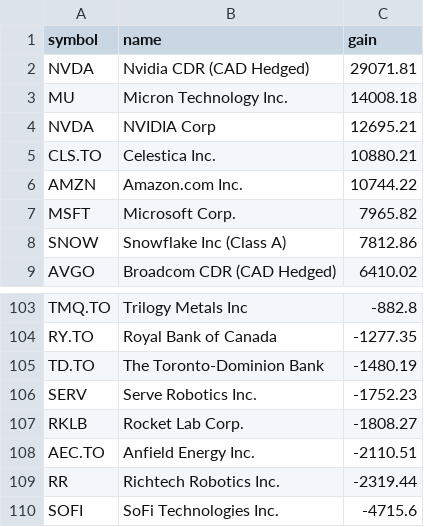
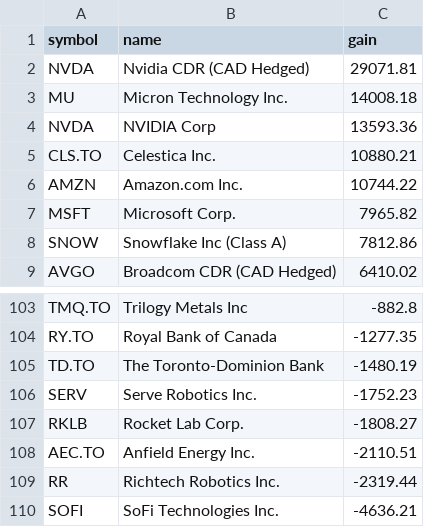
Before and after one commit to abbey1501120/wealthsimple-dashboard, a CSV file: gains_by_stock.csv, drawn as a sheet; only a part is shown, gaps mark what is left out.

```diff
--- a/gains_by_stock.csv
+++ b/gains_by_stock.csv
@@ -3,3 +3,3 @@ NVDA,Nvidia CDR (CAD Hedged),29071.81
 MU,Micron Technology Inc.,14008.18
-NVDA,NVIDIA Corp,12695.21
+NVDA,NVIDIA Corp,13593.36
 CLS.TO,Celestica Inc.,10880.21
@@ -109,2 +109,2 @@ AEC.TO,Anfield Energy Inc.,-2110.51
 RR,Richtech Robotics Inc.,-2319.44
-SOFI,SoFi Technologies Inc.,-4715.6
+SOFI,SoFi Technologies Inc.,-4636.21
```
Also changed, not shown: 1 other file.
